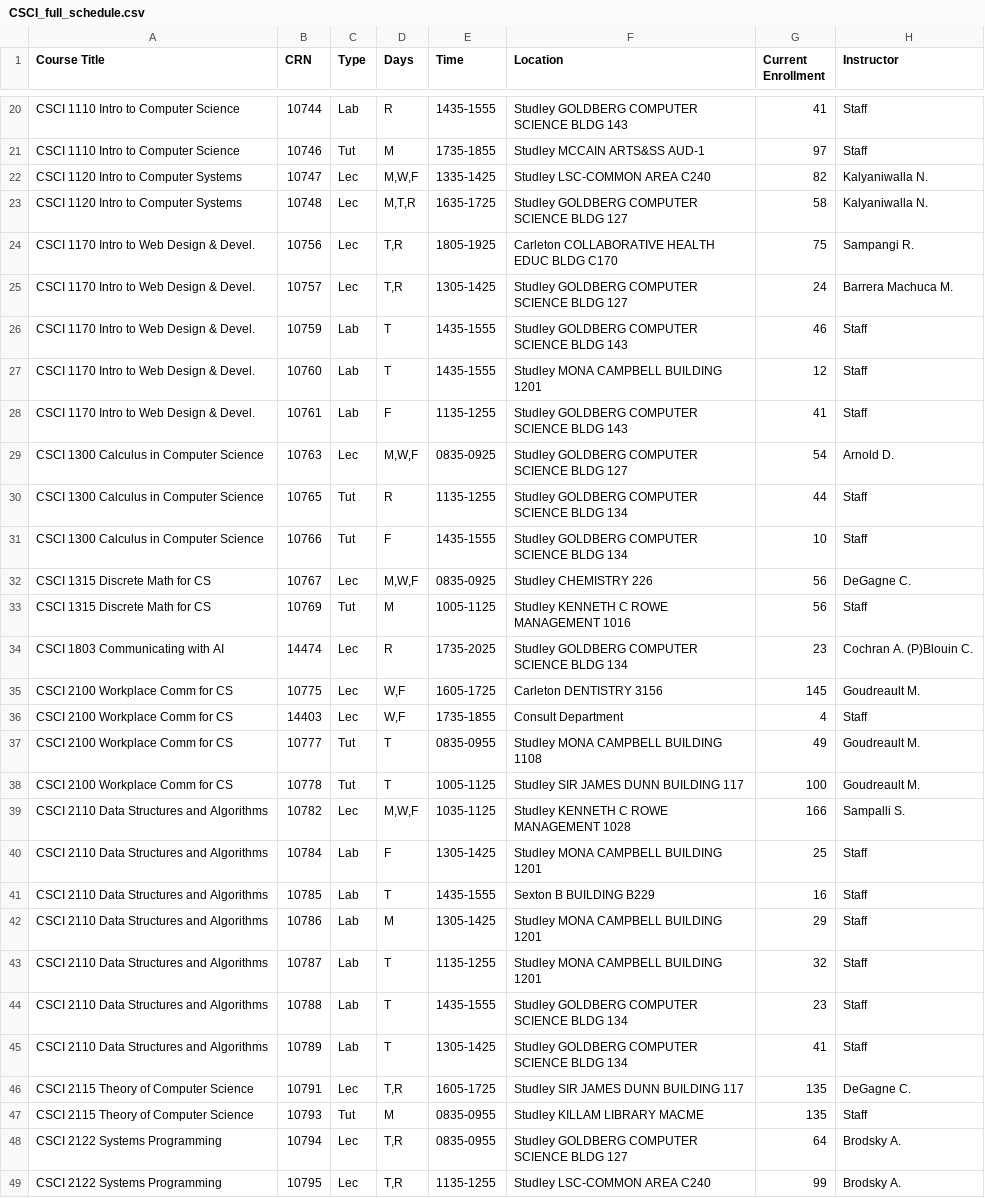
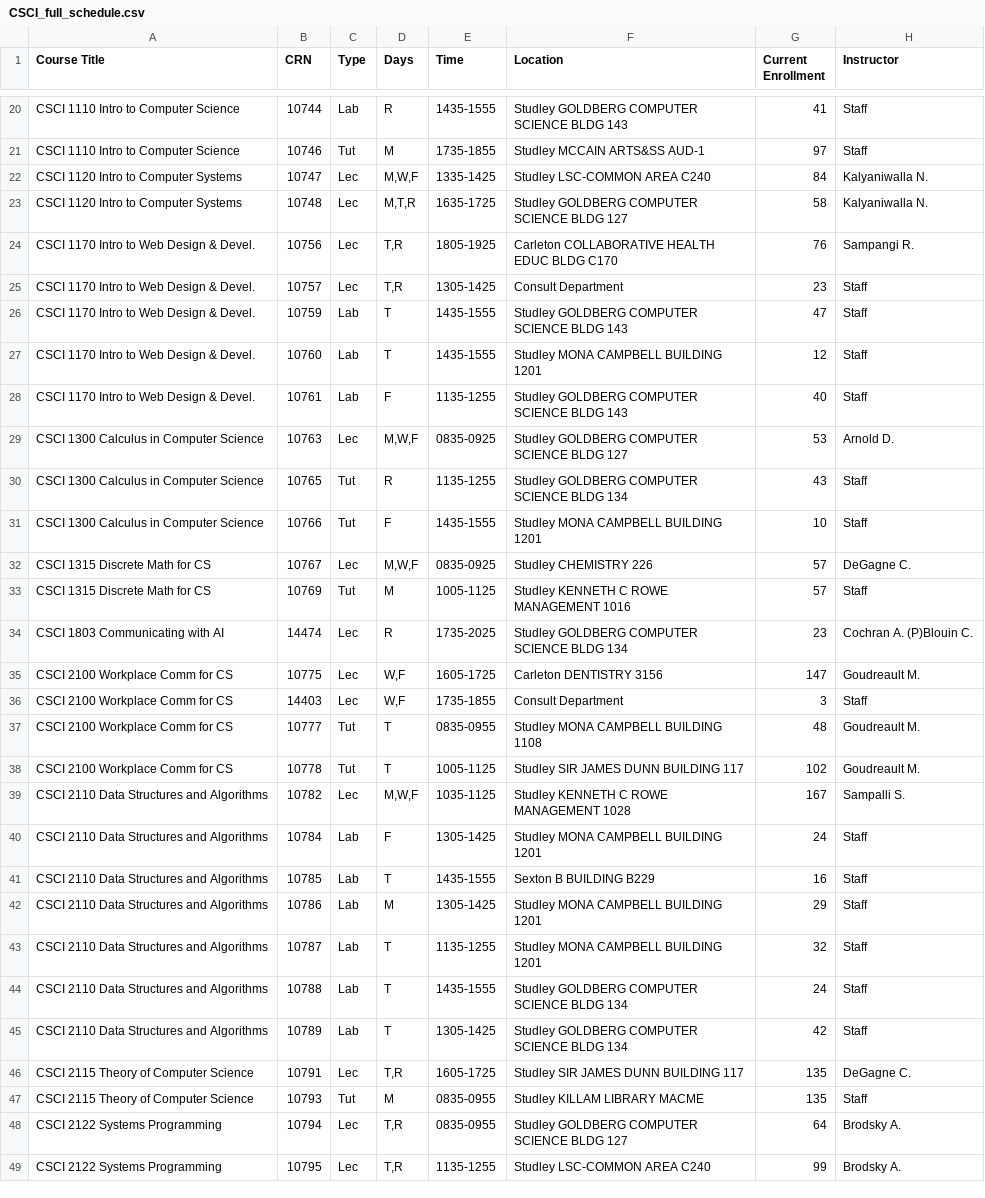
Before and after one commit to SarahKilford/csci-schedule-dashboard, a CSV file: data/CSCI_full_schedule.csv, drawn as a sheet; only a part is shown, gaps mark what is left out; the diff covers the shown part only.

```diff
--- a/data/CSCI_full_schedule.csv
+++ b/data/CSCI_full_schedule.csv
@@ -21,21 +21,21 @@ CSCI 1110 Intro to Computer Science,10744,Lab,R,1435-1555,Studley GOLDBERG COMPU
 CSCI 1110 Intro to Computer Science,10746,Tut,M,1735-1855,Studley MCCAIN ARTS&SS AUD-1,97,Staff
-CSCI 1120 Intro to Computer Systems,10747,Lec,"M,W,F",1335-1425,Studley LSC-COMMON AREA C240,82,Kalyaniwalla N.
+CSCI 1120 Intro to Computer Systems,10747,Lec,"M,W,F",1335-1425,Studley LSC-COMMON AREA C240,84,Kalyaniwalla N.
 CSCI 1120 Intro to Computer Systems,10748,Lec,"M,T,R",1635-1725,Studley GOLDBERG COMPUTER SCIENCE BLDG 127,58,Kalyaniwalla N.
-CSCI 1170 Intro to Web Design & Devel.,10756,Lec,"T,R",1805-1925,Carleton COLLABORATIVE HEALTH EDUC BLDG C170,75,Sampangi R.
-CSCI 1170 Intro to Web Design & Devel.,10757,Lec,"T,R",1305-1425,Studley GOLDBERG COMPUTER SCIENCE BLDG 127,24,Barrera Machuca M.
-CSCI 1170 Intro to Web Design & Devel.,10759,Lab,T,1435-1555,Studley GOLDBERG COMPUTER SCIENCE BLDG 143,46,Staff
+CSCI 1170 Intro to Web Design & Devel.,10756,Lec,"T,R",1805-1925,Carleton COLLABORATIVE HEALTH EDUC BLDG C170,76,Sampangi R.
+CSCI 1170 Intro to Web Design & Devel.,10757,Lec,"T,R",1305-1425,Consult Department,23,Staff
+CSCI 1170 Intro to Web Design & Devel.,10759,Lab,T,1435-1555,Studley GOLDBERG COMPUTER SCIENCE BLDG 143,47,Staff
 CSCI 1170 Intro to Web Design & Devel.,10760,Lab,T,1435-1555,Studley MONA CAMPBELL BUILDING 1201,12,Staff
-CSCI 1170 Intro to Web Design & Devel.,10761,Lab,F,1135-1255,Studley GOLDBERG COMPUTER SCIENCE BLDG 143,41,Staff
-CSCI 1300 Calculus in Computer Science,10763,Lec,"M,W,F",0835-0925,Studley GOLDBERG COMPUTER SCIENCE BLDG 127,54,Arnold D.
-CSCI 1300 Calculus in Computer Science,10765,Tut,R,1135-1255,Studley GOLDBERG COMPUTER SCIENCE BLDG 134,44,Staff
-CSCI 1300 Calculus in Computer Science,10766,Tut,F,1435-1555,Studley GOLDBERG COMPUTER SCIENCE BLDG 134,10,Staff
-CSCI 1315 Discrete Math for CS,10767,Lec,"M,W,F",0835-0925,Studley CHEMISTRY 226,56,DeGagne C.
-CSCI 1315 Discrete Math for CS,10769,Tut,M,1005-1125,Studley KENNETH C ROWE MANAGEMENT 1016,56,Staff
+CSCI 1170 Intro to Web Design & Devel.,10761,Lab,F,1135-1255,Studley GOLDBERG COMPUTER SCIENCE BLDG 143,40,Staff
+CSCI 1300 Calculus in Computer Science,10763,Lec,"M,W,F",0835-0925,Studley GOLDBERG COMPUTER SCIENCE BLDG 127,53,Arnold D.
+CSCI 1300 Calculus in Computer Science,10765,Tut,R,1135-1255,Studley GOLDBERG COMPUTER SCIENCE BLDG 134,43,Staff
+CSCI 1300 Calculus in Computer Science,10766,Tut,F,1435-1555,Studley MONA CAMPBELL BUILDING 1201,10,Staff
+CSCI 1315 Discrete Math for CS,10767,Lec,"M,W,F",0835-0925,Studley CHEMISTRY 226,57,DeGagne C.
+CSCI 1315 Discrete Math for CS,10769,Tut,M,1005-1125,Studley KENNETH C ROWE MANAGEMENT 1016,57,Staff
 CSCI 1803 Communicating with AI,14474,Lec,R,1735-2025,Studley GOLDBERG COMPUTER SCIENCE BLDG 134,23,Cochran A.  (P)Blouin C.
-CSCI 2100 Workplace Comm for CS,10775,Lec,"W,F",1605-1725,Carleton DENTISTRY 3156,145,Goudreault M.
-CSCI 2100 Workplace Comm for CS,14403,Lec,"W,F",1735-1855,Consult Department,4,Staff
-CSCI 2100 Workplace Comm for CS,10777,Tut,T,0835-0955,Studley MONA CAMPBELL BUILDING 1108,49,Goudreault M.
-CSCI 2100 Workplace Comm for CS,10778,Tut,T,1005-1125,Studley SIR JAMES DUNN BUILDING 117,100,Goudreault M.
-CSCI 2110 Data Structures and Algorithms,10782,Lec,"M,W,F",1035-1125,Studley KENNETH C ROWE MANAGEMENT 1028,166,Sampalli S.
-CSCI 2110 Data Structures and Algorithms,10784,Lab,F,1305-1425,Studley MONA CAMPBELL BUILDING 1201,25,Staff
+CSCI 2100 Workplace Comm for CS,10775,Lec,"W,F",1605-1725,Carleton DENTISTRY 3156,147,Goudreault M.
+CSCI 2100 Workplace Comm for CS,14403,Lec,"W,F",1735-1855,Consult Department,3,Staff
+CSCI 2100 Workplace Comm for CS,10777,Tut,T,0835-0955,Studley MONA CAMPBELL BUILDING 1108,48,Goudreault M.
+CSCI 2100 Workplace Comm for CS,10778,Tut,T,1005-1125,Studley SIR JAMES DUNN BUILDING 117,102,Goudreault M.
+CSCI 2110 Data Structures and Algorithms,10782,Lec,"M,W,F",1035-1125,Studley KENNETH C ROWE MANAGEMENT 1028,167,Sampalli S.
+CSCI 2110 Data Structures and Algorithms,10784,Lab,F,1305-1425,Studley MONA CAMPBELL BUILDING 1201,24,Staff
 CSCI 2110 Data Structures and Algorithms,10785,Lab,T,1435-1555,Sexton B BUILDING B229,16,Staff
@@ -43,4 +43,4 @@ CSCI 2110 Data Structures and Algorithms,10786,Lab,M,1305-1425,Studley MONA CAMP
 CSCI 2110 Data Structures and Algorithms,10787,Lab,T,1135-1255,Studley MONA CAMPBELL BUILDING 1201,32,Staff
-CSCI 2110 Data Structures and Algorithms,10788,Lab,T,1435-1555,Studley GOLDBERG COMPUTER SCIENCE BLDG 134,23,Staff
-CSCI 2110 Data Structures and Algorithms,10789,Lab,T,1305-1425,Studley GOLDBERG COMPUTER SCIENCE BLDG 134,41,Staff
+CSCI 2110 Data Structures and Algorithms,10788,Lab,T,1435-1555,Studley GOLDBERG COMPUTER SCIENCE BLDG 134,24,Staff
+CSCI 2110 Data Structures and Algorithms,10789,Lab,T,1305-1425,Studley GOLDBERG COMPUTER SCIENCE BLDG 134,42,Staff
 CSCI 2115 Theory of Computer Science,10791,Lec,"T,R",1605-1725,Studley SIR JAMES DUNN BUILDING 117,135,DeGagne C.
```
Also changed, not shown: 34 edited cells elsewhere in this file.
